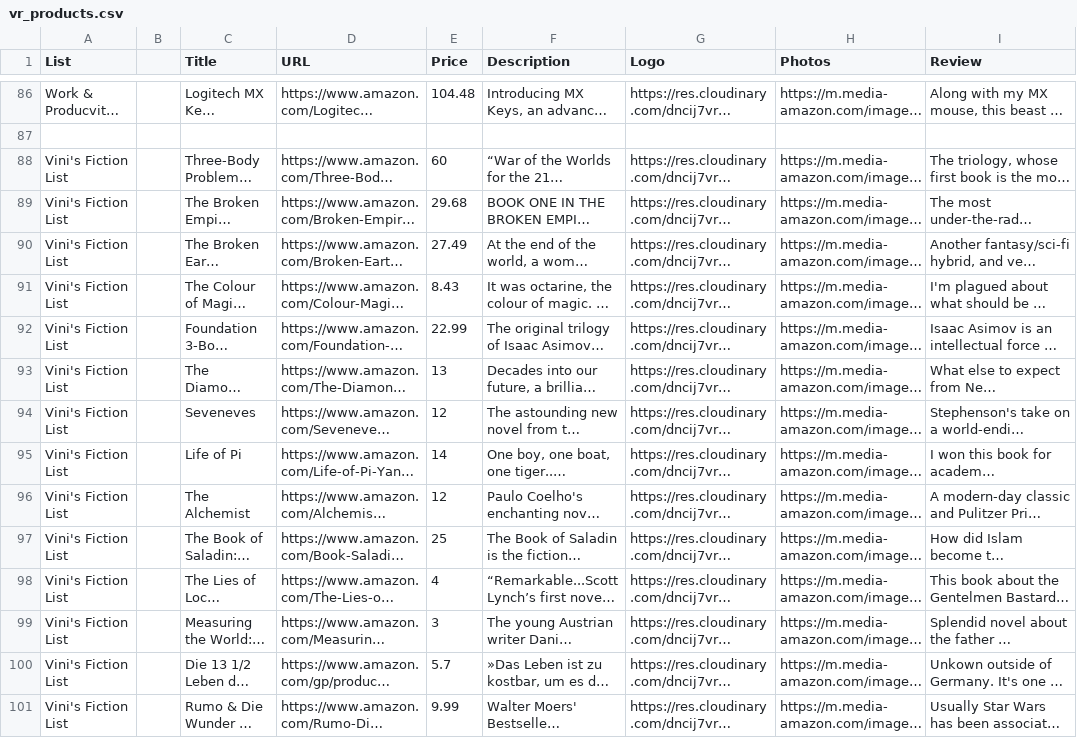
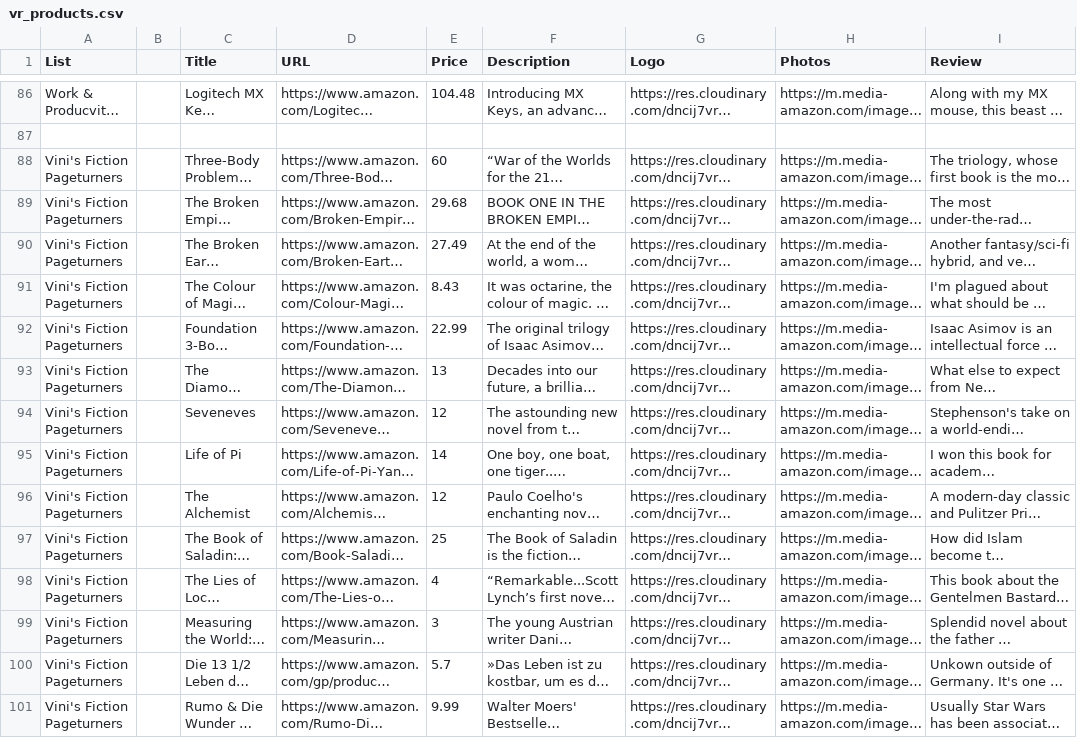
Before and after one commit to Vincemeister/Favolist_4.0, a CSV file: db/data/vr_products.csv, drawn as a sheet; only a part is shown, gaps mark what is left out; long unchanged cells end in …; the diff covers the shown part only; the diff names each change by its address in the sheet, - before the commit and + after, or states it on an @@ line.

Commit message:
little adjustments to list show and updated suggested products and profiles

```diff
--- a/db/data/vr_products.csv
+++ b/db/data/vr_products.csv
-A88:A101 (List): Vini's Fiction List
+A88:A101 (List): Vini's Fiction Pageturners
```
Also changed, not shown: 49 edited cells elsewhere in this file, db/data/ah_products.csv, db/data/sugg_lists.csv, 3 other files.
